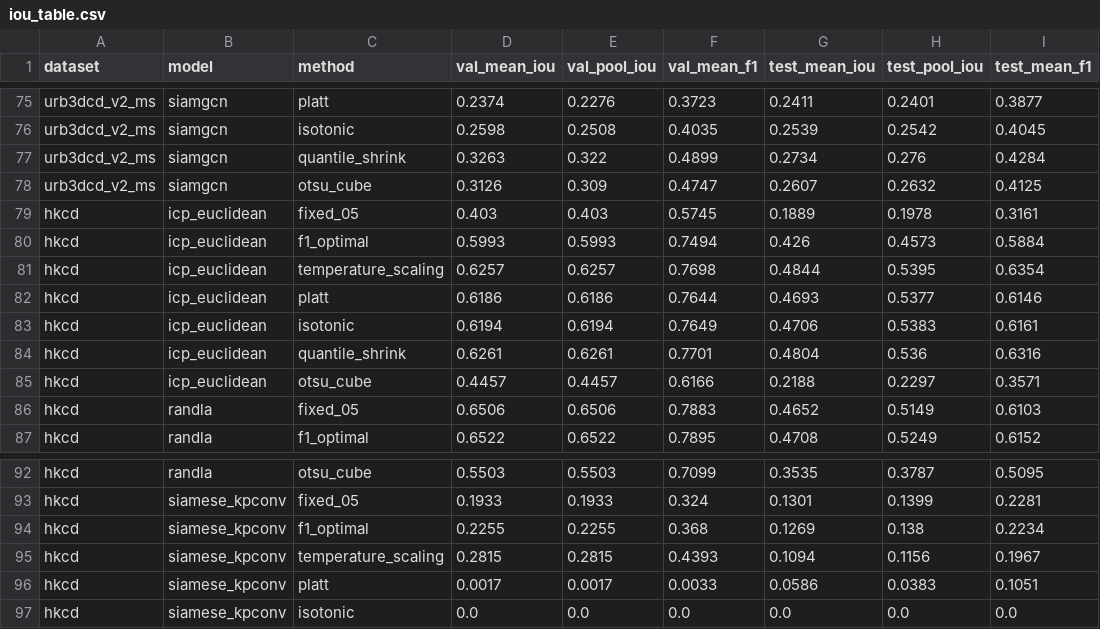
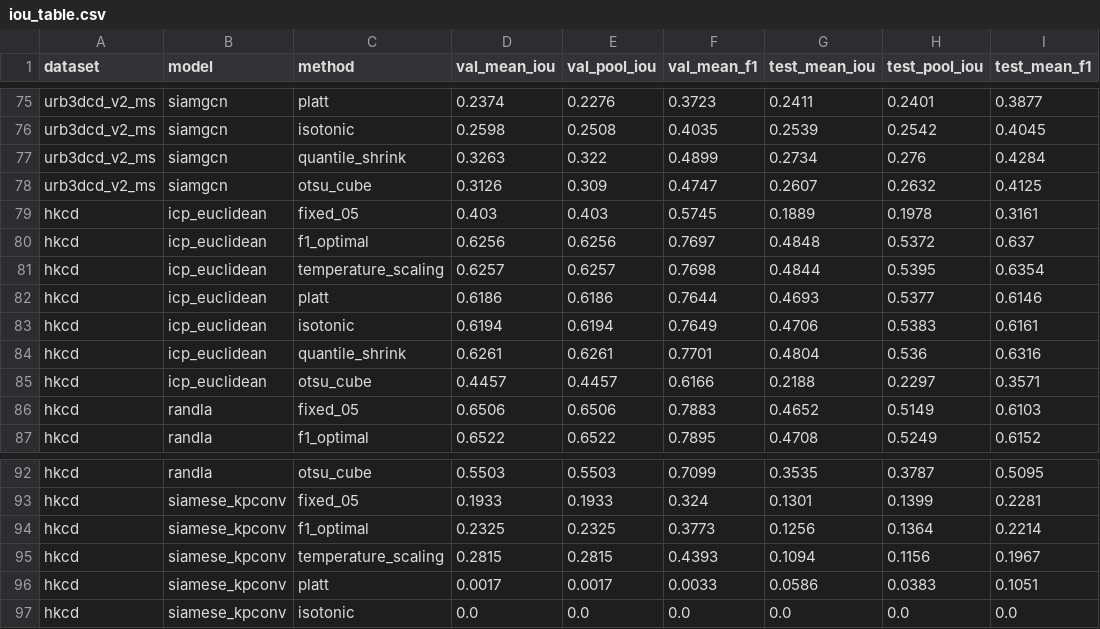
Before and after one commit to Amanzunge/quantile-shrink-3dcd, a CSV file: results/iou_table.csv, drawn as a sheet; only a part is shown, gaps mark what is left out.

```diff
--- a/results/iou_table.csv
+++ b/results/iou_table.csv
@@ -79,3 +79,3 @@ urb3dcd_v2_ms,siamgcn,otsu_cube,0.3126,0.309,0.4747,0.2607,0.2632,0.4125
 hkcd,icp_euclidean,fixed_05,0.403,0.403,0.5745,0.1889,0.1978,0.3161
-hkcd,icp_euclidean,f1_optimal,0.5993,0.5993,0.7494,0.426,0.4573,0.5884
+hkcd,icp_euclidean,f1_optimal,0.6256,0.6256,0.7697,0.4848,0.5372,0.637
 hkcd,icp_euclidean,temperature_scaling,0.6257,0.6257,0.7698,0.4844,0.5395,0.6354
@@ -93,3 +93,3 @@ hkcd,randla,otsu_cube,0.5503,0.5503,0.7099,0.3535,0.3787,0.5095
 hkcd,siamese_kpconv,fixed_05,0.1933,0.1933,0.324,0.1301,0.1399,0.2281
-hkcd,siamese_kpconv,f1_optimal,0.2255,0.2255,0.368,0.1269,0.138,0.2234
+hkcd,siamese_kpconv,f1_optimal,0.2325,0.2325,0.3773,0.1256,0.1364,0.2214
 hkcd,siamese_kpconv,temperature_scaling,0.2815,0.2815,0.4393,0.1094,0.1156,0.1967
```
Also changed, not shown: results/ablation_cube.csv, results/ablation_fps.csv, 45 other files.
